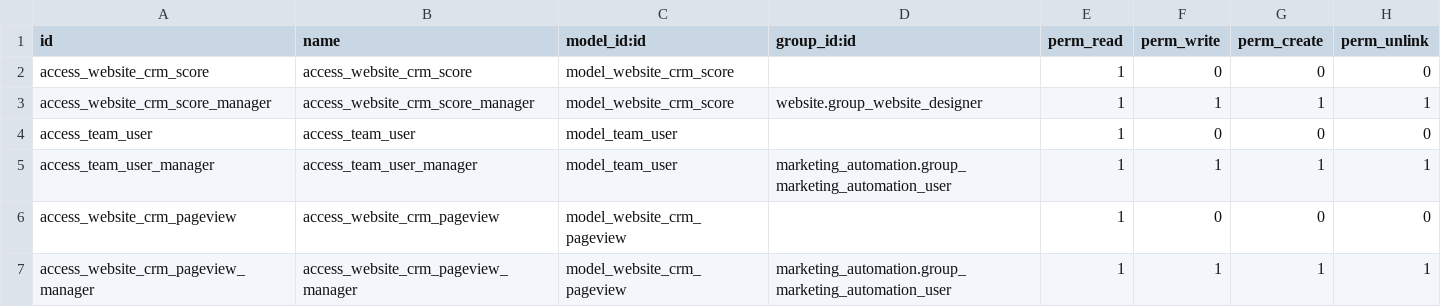
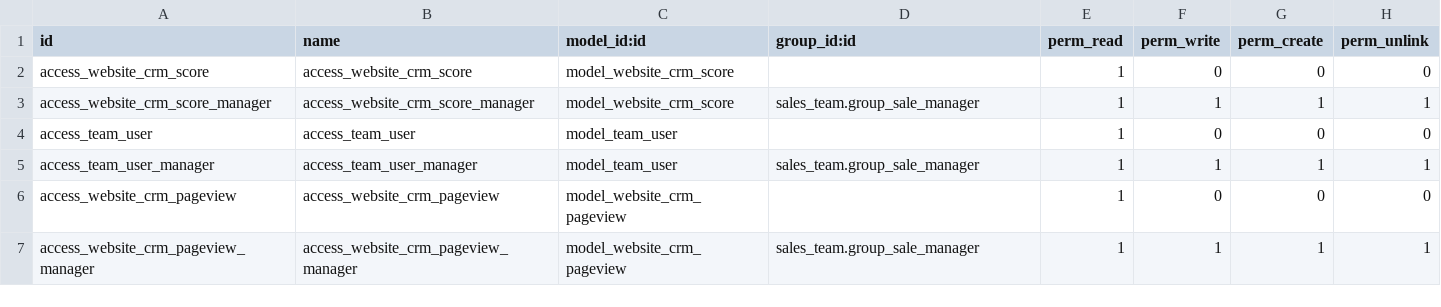
Before and after one commit to bits-amitrathod/enterprise, a CSV file: website_crm_score/security/ir.model.access.csv, drawn as a sheet.

Commit message:
[IMP] website_crm_score: remove dependance to marketing automation
website_crm_score depended on marketing automation only for technical
purposes, namely use of group_lead_automation_manager. (See commit
08b8905928fb612087375e4169aa92b719b12c68)

As it doesn't make sense to keep this dependance, we change the group
used and now use group_sale_manager from sales_team instead.

```diff
--- a/website_crm_score/security/ir.model.access.csv
+++ b/website_crm_score/security/ir.model.access.csv
@@ -2,6 +2,6 @@ id,name,model_id:id,group_id:id,perm_read,perm_write,perm_create,perm_unlink
 access_website_crm_score,access_website_crm_score,model_website_crm_score,,1,0,0,0
-access_website_crm_score_manager,access_website_crm_score_manager,model_website_crm_score,website.group_website_designer,1,1,1,1
+access_website_crm_score_manager,access_website_crm_score_manager,model_website_crm_score,sales_team.group_sale_manager,1,1,1,1
 access_team_user,access_team_user,model_team_user,,1,0,0,0
-access_team_user_manager,access_team_user_manager,model_team_user,marketing_automation.group_marketing_automation_user,1,1,1,1
+access_team_user_manager,access_team_user_manager,model_team_user,sales_team.group_sale_manager,1,1,1,1
 access_website_crm_pageview,access_website_crm_pageview,model_website_crm_pageview,,1,0,0,0
-access_website_crm_pageview_manager,access_website_crm_pageview_manager,model_website_crm_pageview,marketing_automation.group_marketing_automation_user,1,1,1,1
+access_website_crm_pageview_manager,access_website_crm_pageview_manager,model_website_crm_pageview,sales_team.group_sale_manager,1,1,1,1
```
Also changed, not shown: 2 other files.
